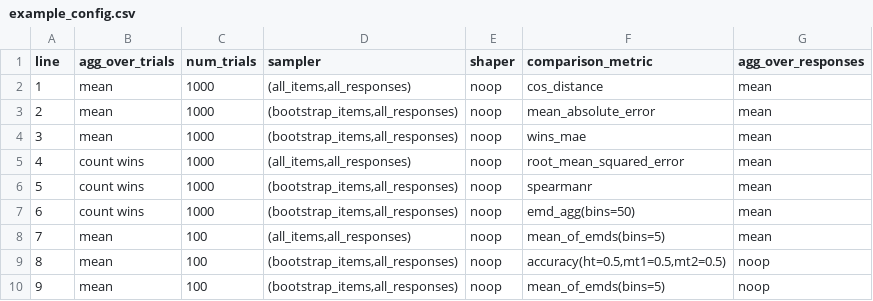
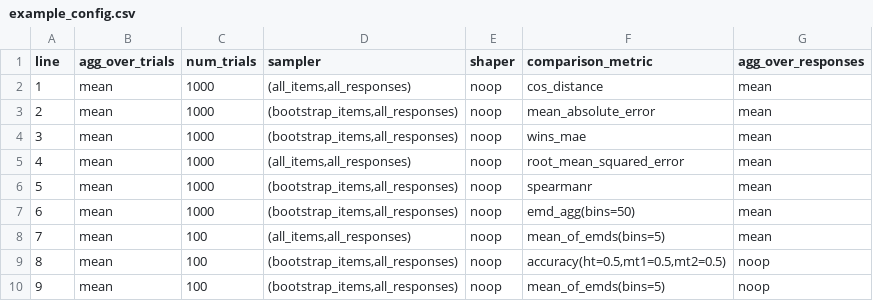
Before and after one commit to google-research/vet, a CSV file: configs/example_config.csv, drawn as a sheet.

```diff
--- a/configs/example_config.csv
+++ b/configs/example_config.csv
@@ -4,5 +4,5 @@ line,agg_over_trials,num_trials,sampler,shaper,comparison_metric,agg_over_respon
 3,mean,1000,"(bootstrap_items,all_responses)",noop,wins_mae,mean
-4,count wins,1000,"(all_items,all_responses)",noop,root_mean_squared_error,mean
-5,count wins,1000,"(bootstrap_items,all_responses)",noop,spearmanr,mean
-6,count wins,1000,"(bootstrap_items,all_responses)",noop,emd_agg(bins=50),mean
+4,mean,1000,"(all_items,all_responses)",noop,root_mean_squared_error,mean
+5,mean,1000,"(bootstrap_items,all_responses)",noop,spearmanr,mean
+6,mean,1000,"(bootstrap_items,all_responses)",noop,emd_agg(bins=50),mean
 7,mean,100,"(all_items,all_responses)",noop,mean_of_emds(bins=5),mean
```
Also changed, not shown: 3 other files.
